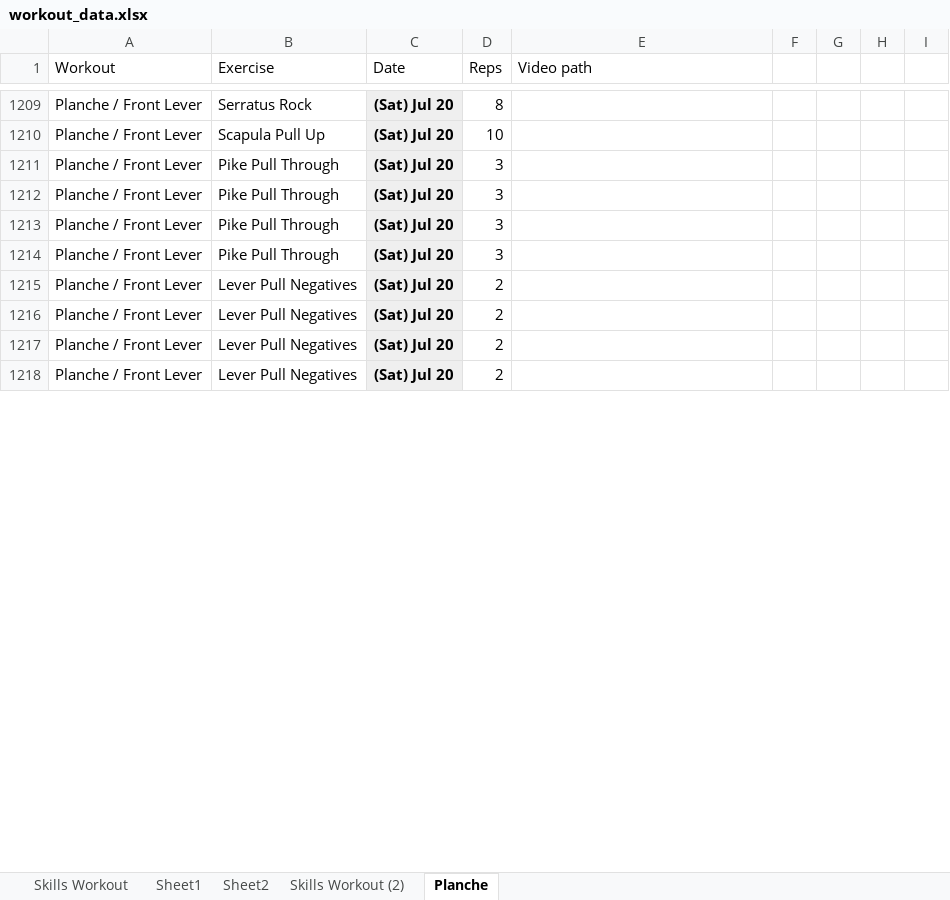
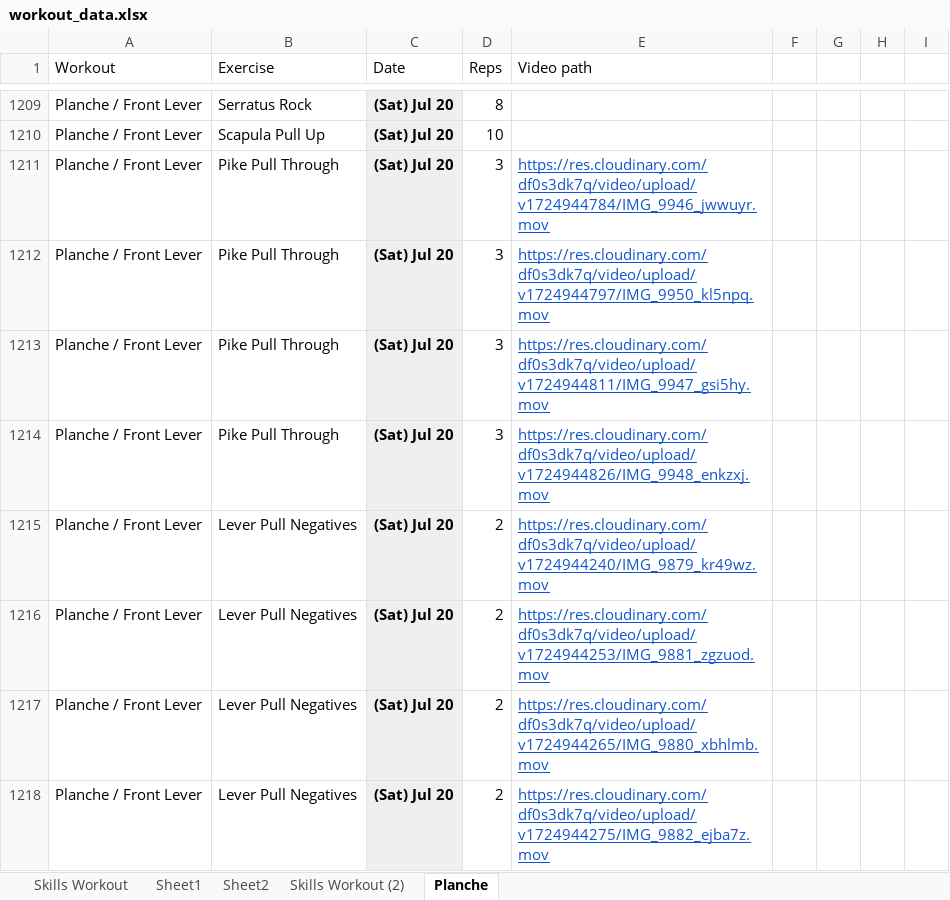
Before and after one commit to chaeshin/form-calisthenics, an Excel workbook: db/data/workout_data.xlsx, sheet Planche, drawn as a sheet; only a part is shown, gaps mark what is left out; values as stored, in another font and other column widths than the file's, no borders; 2 other sheets too large or unreadable and not compared; the diff covers the shown part only; the diff names each change by its address in the sheet, - before the commit and + after, or states it on an @@ line.

Commit message:
added more videos

```diff
--- a/db/data/workout_data.xlsx (sheet Planche)
+++ b/db/data/workout_data.xlsx (sheet Planche)
-E1211 (Video path): (empty)
+E1211 (Video path): https://res.cloudinary.com/df0s3dk7q/video/upload/v1724944784/IMG_9946_jwwuyr.mov
-E1212 (Video path): (empty)
+E1212 (Video path): https://res.cloudinary.com/df0s3dk7q/video/upload/v1724944797/IMG_9950_kl5npq.mov
-E1213 (Video path): (empty)
+E1213 (Video path): https://res.cloudinary.com/df0s3dk7q/video/upload/v1724944811/IMG_9947_gsi5hy.mov
-E1214 (Video path): (empty)
+E1214 (Video path): https://res.cloudinary.com/df0s3dk7q/video/upload/v1724944826/IMG_9948_enkzxj.mov
-E1215 (Video path): (empty)
+E1215 (Video path): https://res.cloudinary.com/df0s3dk7q/video/upload/v1724944240/IMG_9879_kr49wz.mov
-E1216 (Video path): (empty)
+E1216 (Video path): https://res.cloudinary.com/df0s3dk7q/video/upload/v1724944253/IMG_9881_zgzuod.mov
-E1217 (Video path): (empty)
+E1217 (Video path): https://res.cloudinary.com/df0s3dk7q/video/upload/v1724944265/IMG_9880_xbhlmb.mov
-E1218 (Video path): (empty)
+E1218 (Video path): https://res.cloudinary.com/df0s3dk7q/video/upload/v1724944275/IMG_9882_ejba7z.mov
```
Also changed, not shown: 39 edited cells elsewhere in this sheet, 3 other files.
